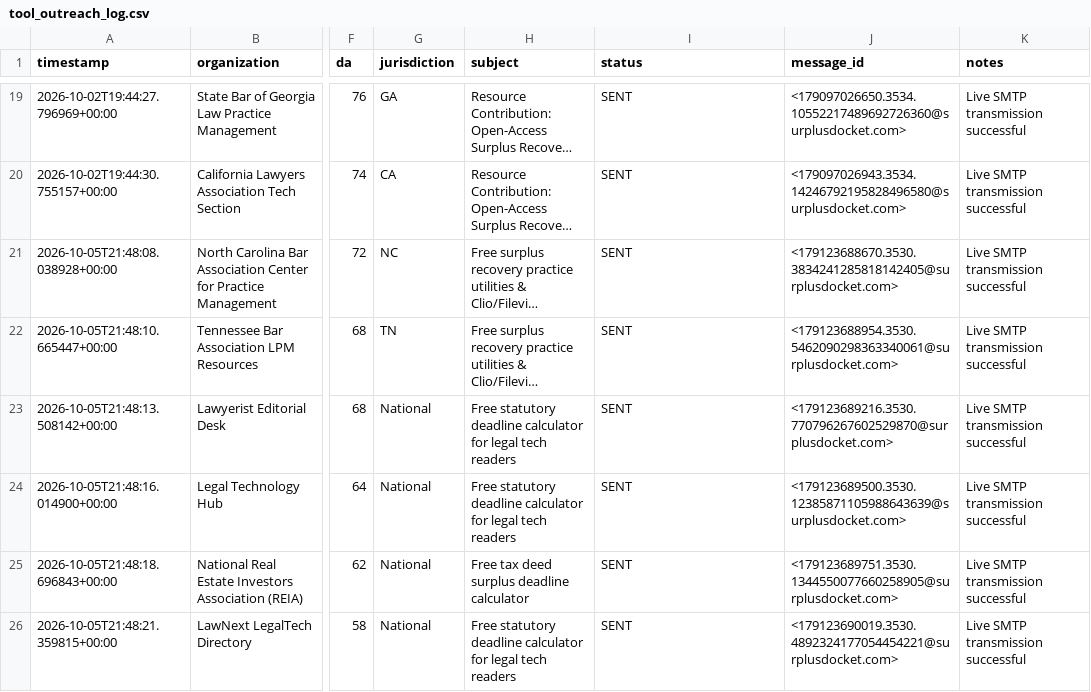
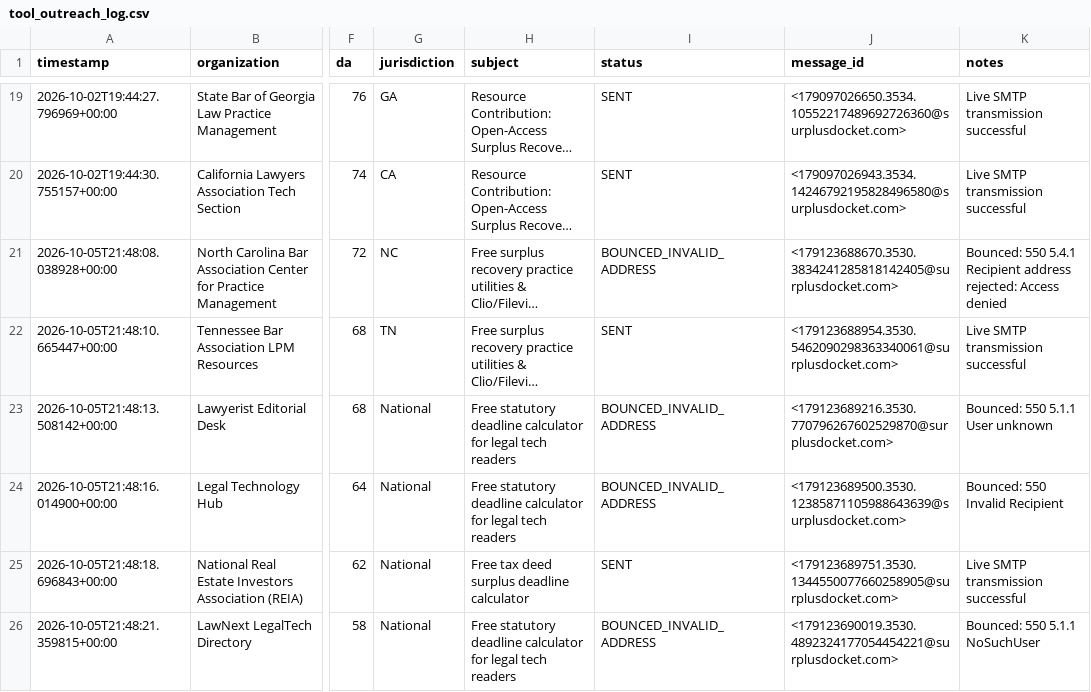
Before and after one commit to daveestaaqui/revenue-engine, a CSV file: marketing/link_building/tool_outreach_log.csv, drawn as a sheet; only a part is shown, gaps mark what is left out; long unchanged cells end in …; the diff names each change by its address in the sheet, - before the commit and + after, or states it on an @@ line.

```diff
--- a/marketing/link_building/tool_outreach_log.csv
+++ b/marketing/link_building/tool_outreach_log.csv
-I21 (status): SENT
+I21 (status): BOUNCED_INVALID_ADDRESS
-K21 (notes): Live SMTP transmission successful
+K21 (notes): Bounced: 550 5.4.1 Recipient address rejected: Access denied
-I23:I24 (status): SENT
+I23:I24 (status): BOUNCED_INVALID_ADDRESS
-K23 (notes): Live SMTP transmission successful
+K23 (notes): Bounced: 550 5.1.1 User unknown
-K24 (notes): Live SMTP transmission successful
+K24 (notes): Bounced: 550 Invalid Recipient
-I26 (status): SENT
+I26 (status): BOUNCED_INVALID_ADDRESS
-K26 (notes): Live SMTP transmission successful
+K26 (notes): Bounced: 550 5.1.1 NoSuchUser
```
Also changed, not shown: marketing/link_building/tool_outreach_targets.csv, 2 other files.
